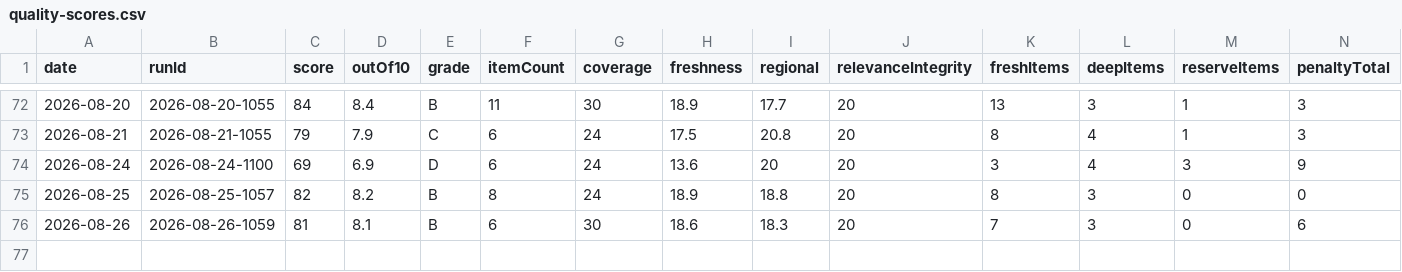
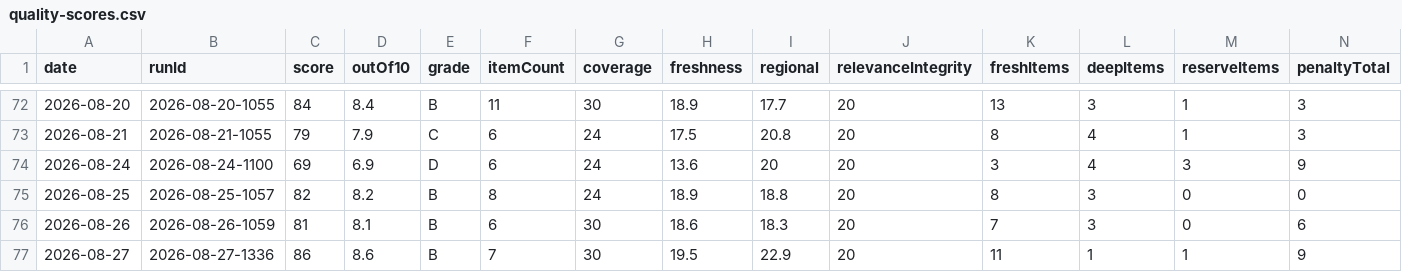
Before and after one commit to woodmont-industrial/Woodmont-Industrial-News-Briefing, a CSV file: docs/quality-scores.csv, drawn as a sheet; only a part is shown, gaps mark what is left out; rows hold the shown columns only; the diff names each change by its address in the sheet, - before the commit and + after, or states it on an @@ line.

```diff
--- a/docs/quality-scores.csv
+++ b/docs/quality-scores.csv
+row 77: 2026-08-27 | 2026-08-27-1336 | 86 | 8.6 | B | 7 | 30 | 19.5 | 22.9 | 20 | 11 | 1 | 1 | 9
```
Also changed, not shown: 6 other files.
